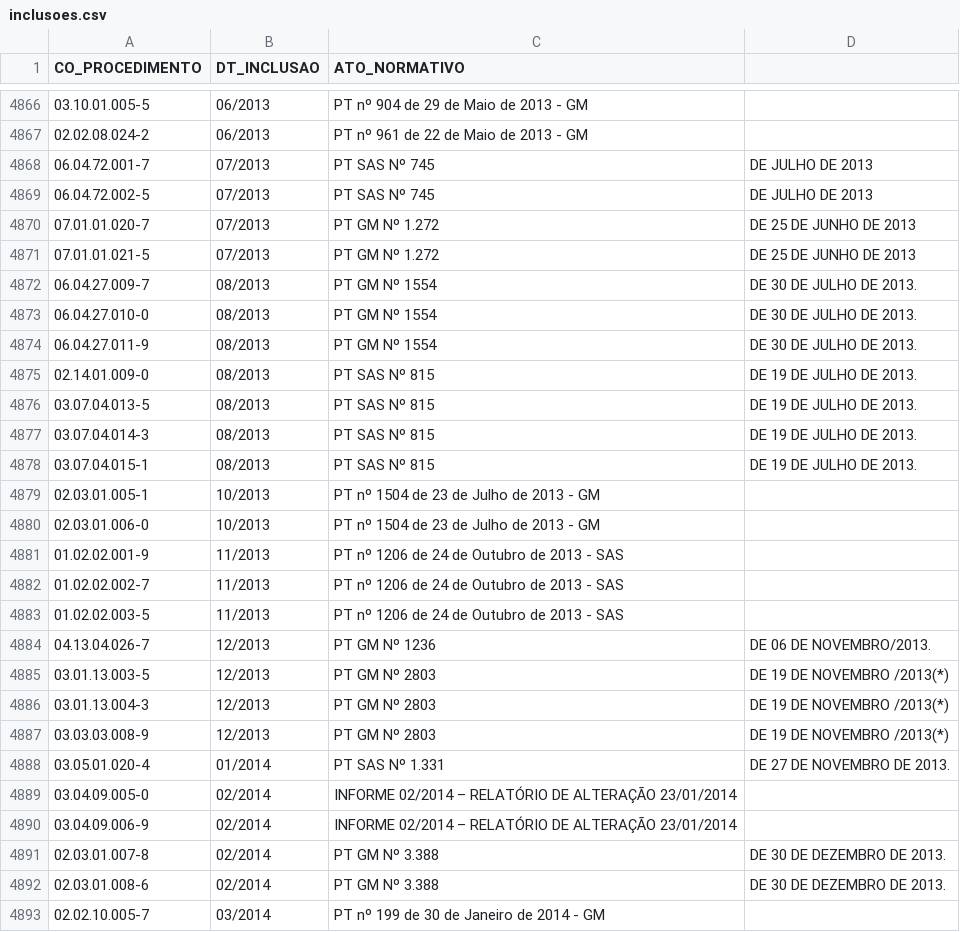
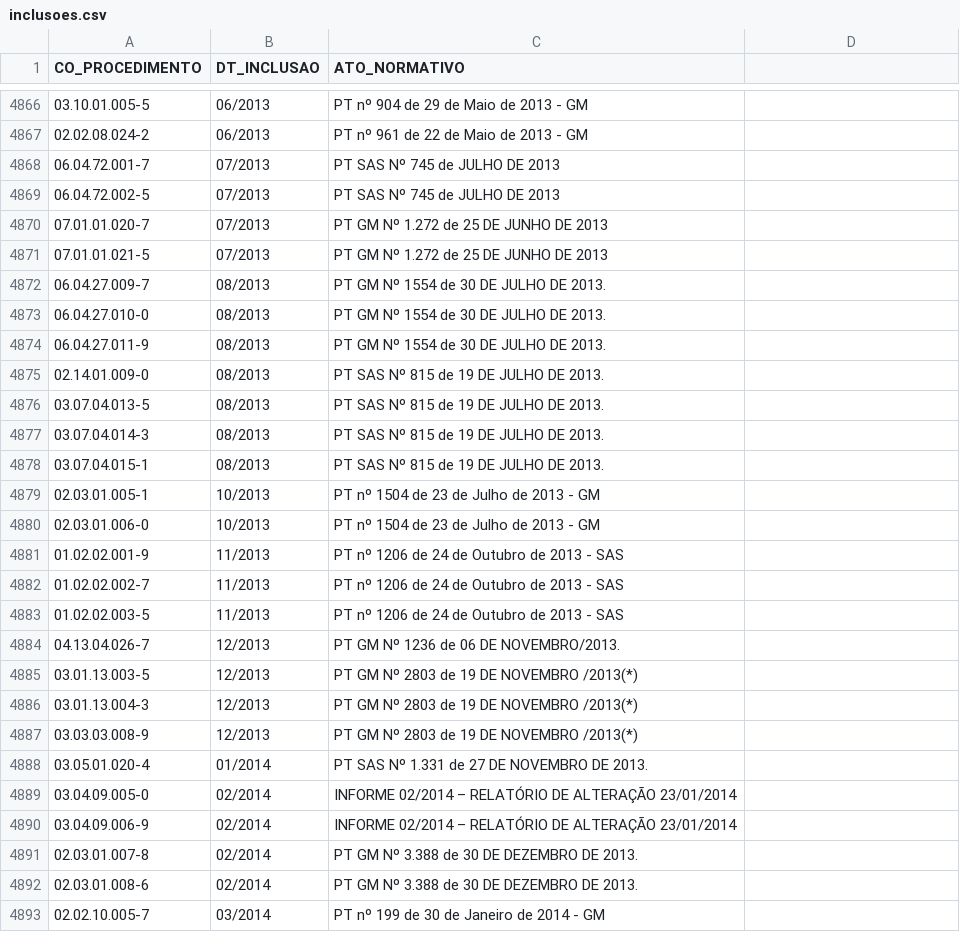
Before and after one commit to boringfox-code/consulta-sigtap, a CSV file: dados/inclusoes.csv, drawn as a sheet; only a part is shown, gaps mark what is left out.

Commit message:
Update inclusoes.csv

```diff
--- a/dados/inclusoes.csv
+++ b/dados/inclusoes.csv
@@ -4867,13 +4867,13 @@ CO_PROCEDIMENTO,DT_INCLUSAO,ATO_NORMATIVO
 02.02.08.024-2,06/2013,PT nº 961 de 22 de Maio de 2013 - GM
-06.04.72.001-7,07/2013,PT SAS Nº 745, DE JULHO DE 2013
-06.04.72.002-5,07/2013,PT SAS Nº 745, DE JULHO DE 2013
-07.01.01.020-7,07/2013,PT GM Nº 1.272, DE 25 DE JUNHO DE 2013
-07.01.01.021-5,07/2013,PT GM Nº 1.272, DE 25 DE JUNHO DE 2013
-06.04.27.009-7,08/2013,PT GM Nº 1554, DE 30 DE JULHO DE 2013.
-06.04.27.010-0,08/2013,PT GM Nº 1554, DE 30 DE JULHO DE 2013.
-06.04.27.011-9,08/2013,PT GM Nº 1554, DE 30 DE JULHO DE 2013.
-02.14.01.009-0,08/2013,PT SAS Nº 815, DE 19 DE JULHO DE 2013.
-03.07.04.013-5,08/2013,PT SAS Nº 815, DE 19 DE JULHO DE 2013.
-03.07.04.014-3,08/2013,PT SAS Nº 815, DE 19 DE JULHO DE 2013.
-03.07.04.015-1,08/2013,PT SAS Nº 815, DE 19 DE JULHO DE 2013.
+06.04.72.001-7,07/2013,PT SAS Nº 745 de JULHO DE 2013
+06.04.72.002-5,07/2013,PT SAS Nº 745 de JULHO DE 2013
+07.01.01.020-7,07/2013,PT GM Nº 1.272 de 25 DE JUNHO DE 2013
+07.01.01.021-5,07/2013,PT GM Nº 1.272 de 25 DE JUNHO DE 2013
+06.04.27.009-7,08/2013,PT GM Nº 1554 de 30 DE JULHO DE 2013.
+06.04.27.010-0,08/2013,PT GM Nº 1554 de 30 DE JULHO DE 2013.
+06.04.27.011-9,08/2013,PT GM Nº 1554 de 30 DE JULHO DE 2013.
+02.14.01.009-0,08/2013,PT SAS Nº 815 de 19 DE JULHO DE 2013.
+03.07.04.013-5,08/2013,PT SAS Nº 815 de 19 DE JULHO DE 2013.
+03.07.04.014-3,08/2013,PT SAS Nº 815 de 19 DE JULHO DE 2013.
+03.07.04.015-1,08/2013,PT SAS Nº 815 de 19 DE JULHO DE 2013.
 02.03.01.005-1,10/2013,PT nº 1504 de 23 de Julho de 2013 - GM
@@ -4883,11 +4883,11 @@ CO_PROCEDIMENTO,DT_INCLUSAO,ATO_NORMATIVO
 01.02.02.003-5,11/2013,PT nº 1206 de 24 de Outubro de 2013 - SAS
-04.13.04.026-7,12/2013,PT GM Nº 1236, DE 06 DE NOVEMBRO/2013.
-03.01.13.003-5,12/2013,PT GM Nº 2803, DE 19 DE NOVEMBRO /2013(*)
-03.01.13.004-3,12/2013,PT GM Nº 2803, DE 19 DE NOVEMBRO /2013(*)
-03.03.03.008-9,12/2013,PT GM Nº 2803, DE 19 DE NOVEMBRO /2013(*)
-03.05.01.020-4,01/2014,PT SAS Nº 1.331, DE 27 DE NOVEMBRO DE 2013.
+04.13.04.026-7,12/2013,PT GM Nº 1236 de 06 DE NOVEMBRO/2013.
+03.01.13.003-5,12/2013,PT GM Nº 2803 de 19 DE NOVEMBRO /2013(*)
+03.01.13.004-3,12/2013,PT GM Nº 2803 de 19 DE NOVEMBRO /2013(*)
+03.03.03.008-9,12/2013,PT GM Nº 2803 de 19 DE NOVEMBRO /2013(*)
+03.05.01.020-4,01/2014,PT SAS Nº 1.331 de 27 DE NOVEMBRO DE 2013.
 03.04.09.005-0,02/2014,INFORME 02/2014 – RELATÓRIO DE ALTERAÇÃO 23/01/2014
 03.04.09.006-9,02/2014,INFORME 02/2014 – RELATÓRIO DE ALTERAÇÃO 23/01/2014
-02.03.01.007-8,02/2014,PT GM Nº 3.388, DE 30 DE DEZEMBRO DE 2013.
-02.03.01.008-6,02/2014,PT GM Nº 3.388, DE 30 DE DEZEMBRO DE 2013.
+02.03.01.007-8,02/2014,PT GM Nº 3.388 de 30 DE DEZEMBRO DE 2013.
+02.03.01.008-6,02/2014,PT GM Nº 3.388 de 30 DE DEZEMBRO DE 2013.
 02.02.10.005-7,03/2014,PT nº 199 de 30 de Janeiro de 2014 - GM
```
